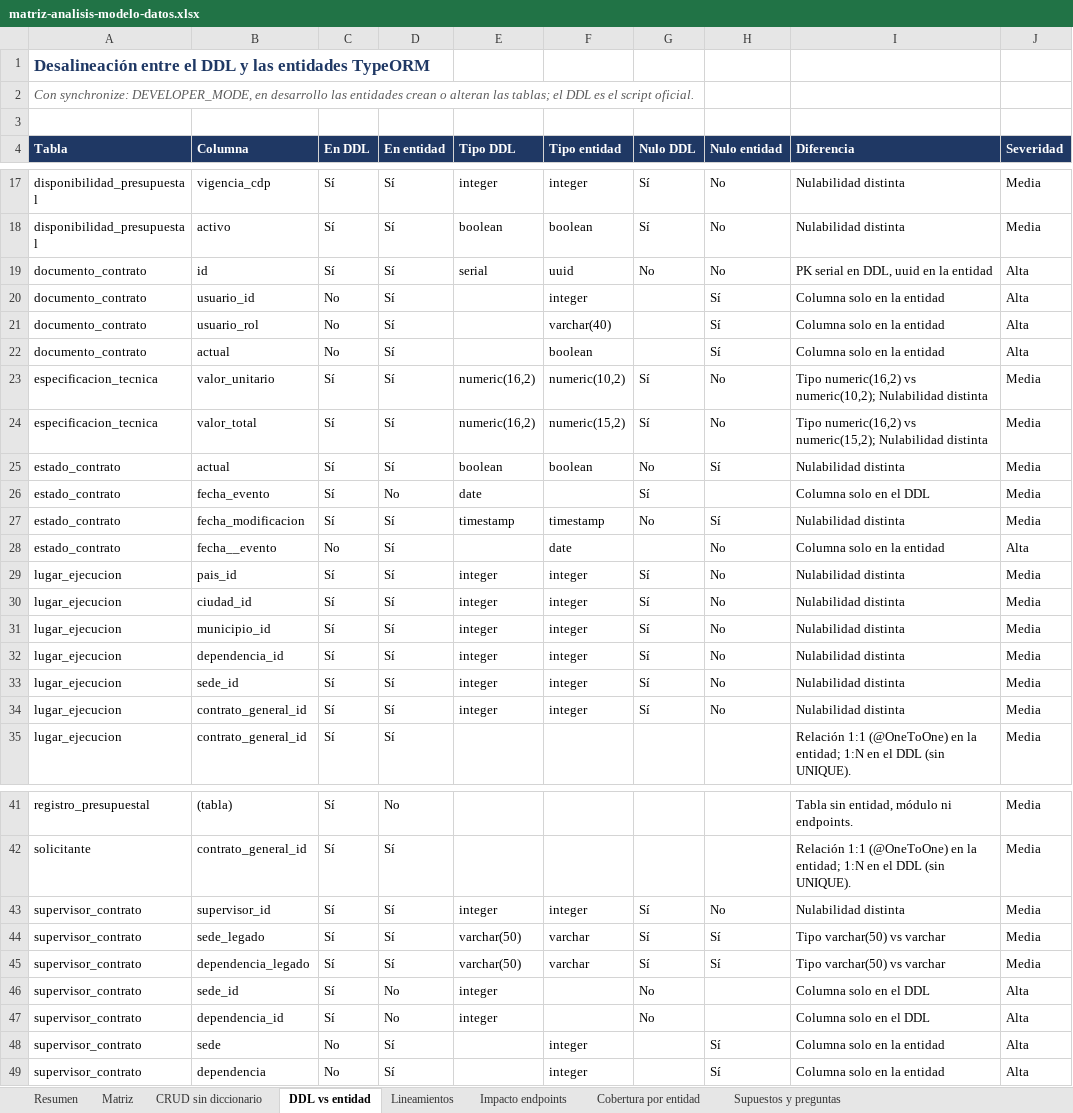
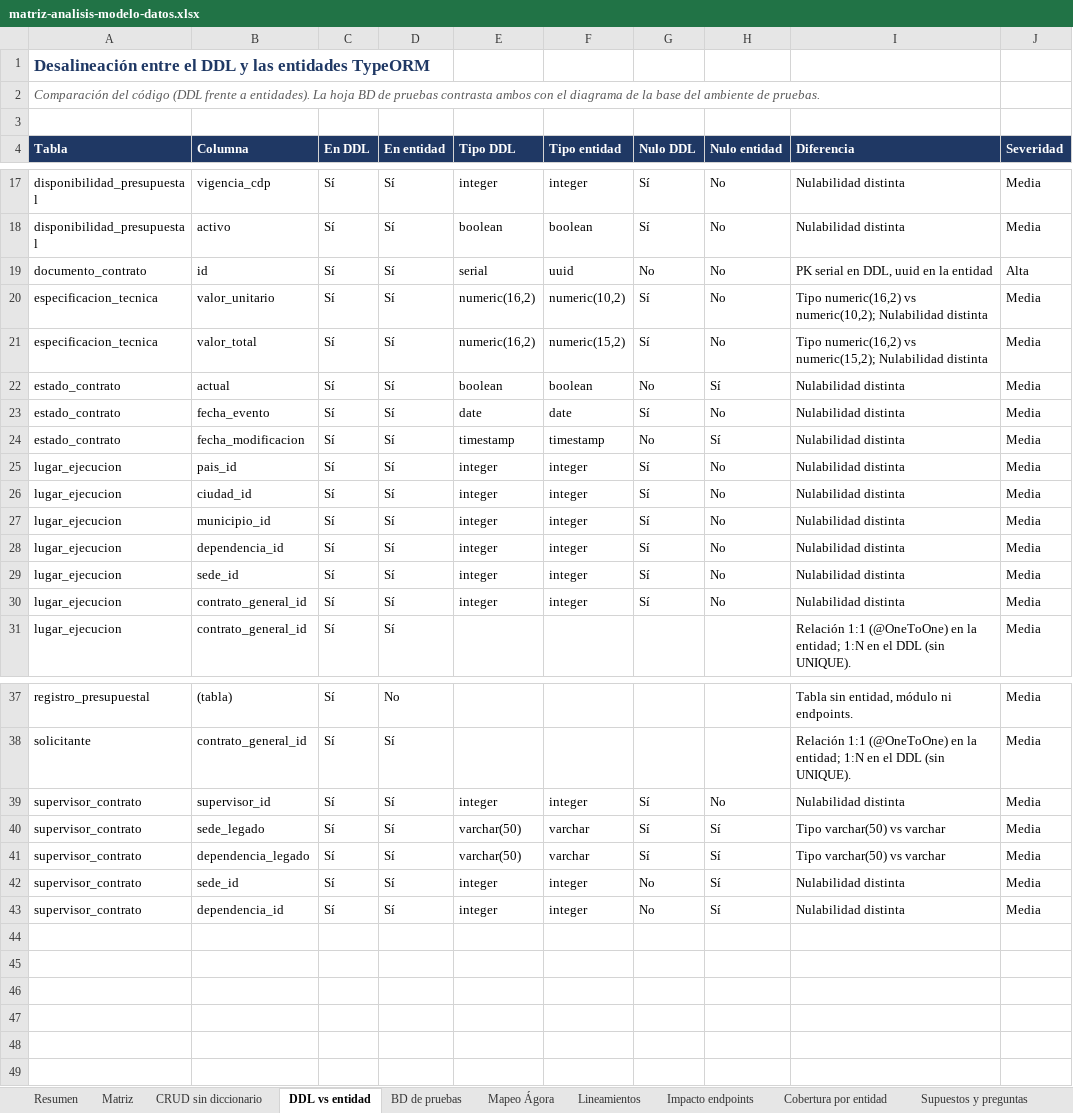
Before and after one commit to udistrital/argo_documentacion, an Excel workbook: gestion-contractual/analisis-modelo-datos/matriz-analisis-modelo-datos.xlsx, sheet DDL vs entidad, drawn as a sheet; only a part is shown, gaps mark what is left out; values as stored, in another font and other column widths than the file's, no borders; charts and pictures and conditional formats not drawn; removed rows and columns are numbered as before the commit, all else as after; the diff names each change by its address in the sheet, - before the commit and + after, or states it on an @@ line.

Commit message:
docs: se actualiza el análisis comparativo con las respuestas del LT y el modelo de la BD de pruebas

```diff
--- a/gestion-contractual/analisis-modelo-datos/matriz-analisis-modelo-datos.xlsx (sheet DDL vs entidad)
+++ b/gestion-contractual/analisis-modelo-datos/matriz-analisis-modelo-datos.xlsx (sheet DDL vs entidad)
+sheet tab: BD de pruebas
+sheet tab: Mapeo Ágora
-A2 (Tabla): Con synchronize: DEVELOPER_MODE, en desarrollo las entidades crean o alteran las tablas; el DDL es el script oficial.
+A2 (Tabla): Comparación del código (DDL frente a entidades). La hoja BD de pruebas contrasta ambos con el diagrama de la base del ambiente de pruebas.
-row 20: documento_contrato | usuario_id | No | Sí |  | integer |  | Sí | Columna solo en la entidad | Alta
-row 21: documento_contrato | usuario_rol | No | Sí |  | varchar(40) |  | Sí | Columna solo en la entidad | Alta
-row 22: documento_contrato | actual | No | Sí |  | boolean |  | Sí | Columna solo en la entidad | Alta
-D23 (En entidad): No
+D23 (En entidad): Sí
-F23 (Tipo entidad): (empty)
+F23 (Tipo entidad): date
-H23 (Nulo entidad): (empty)
+H23 (Nulo entidad): No
-I23 (Diferencia): Columna solo en el DDL
+I23 (Diferencia): Nulabilidad distinta
-row 28: estado_contrato | fecha__evento | No | Sí |  | date |  | No | Columna solo en la entidad | Alta
-D42:D43 (En entidad): No
+D42:D43 (En entidad): Sí
-F42:F43 (Tipo entidad): (empty)
+F42:F43 (Tipo entidad): integer
-H42:H43 (Nulo entidad): (empty)
+H42:H43 (Nulo entidad): Sí
-I42:I43 (Diferencia): Columna solo en el DDL
+I42:I43 (Diferencia): Nulabilidad distinta
-J42:J43 (Severidad): Alta
+J42:J43 (Severidad): Media
-row 48: supervisor_contrato | sede | No | Sí |  | integer |  | Sí | Columna solo en la entidad | Alta
-row 49: supervisor_contrato | dependencia | No | Sí |  | integer |  | Sí | Columna solo en la entidad | Alta
```
Also changed, not shown: sheet Cobertura por entidad, sheet Matriz, sheet Resumen, sheet Supuestos y preguntas, sheet Impacto endpoints, sheet CRUD sin diccionario, charts or pictures, 7 other files.
